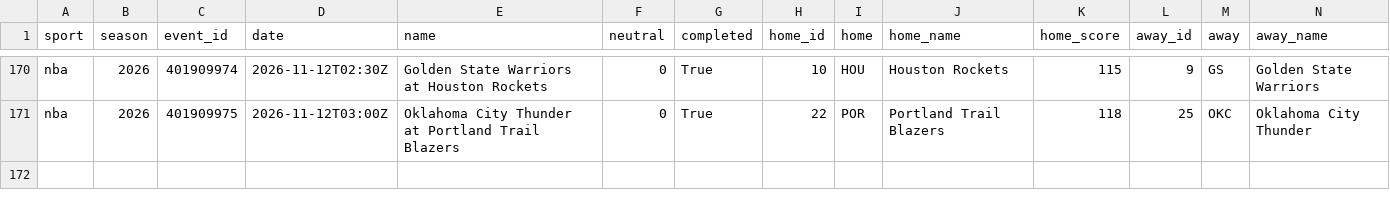
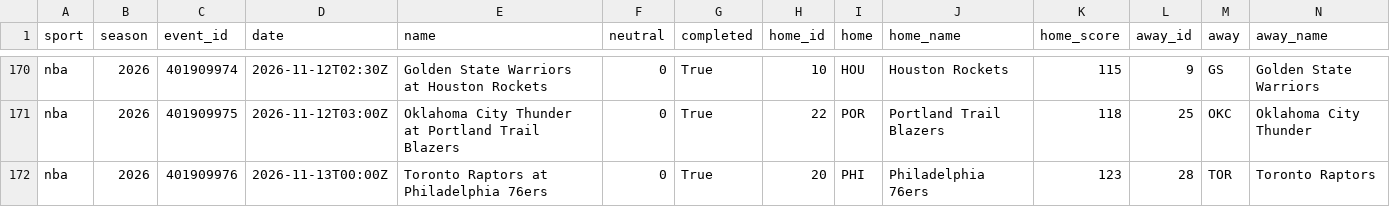
Before and after one commit to adotscotty/HandsDownAI, a CSV file: data/current_nba.csv, drawn as a sheet; only a part is shown, gaps mark what is left out; rows hold the shown columns only; the diff names each change by its address in the sheet, - before the commit and + after, or states it on an @@ line.

```diff
--- a/data/current_nba.csv
+++ b/data/current_nba.csv
+row 172: nba | 2026 | 401909976 | 2026-11-13T00:00Z | Toronto Raptors at Philadelphia 76ers | 0 | True | 20 | PHI | Philadelphia 76ers | 123 | 28 | TOR | Toronto Raptors
```
Also changed, not shown: data/bestbets_log.csv, data/parlays_log.csv, 4 other files.
